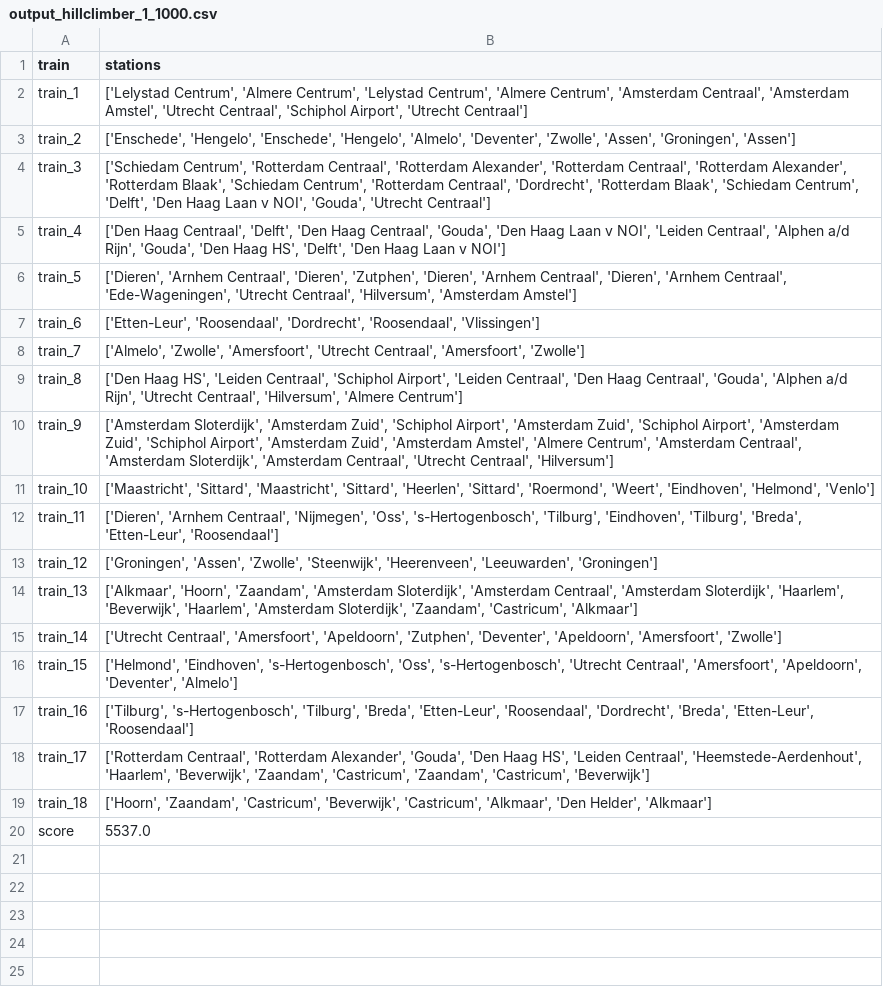
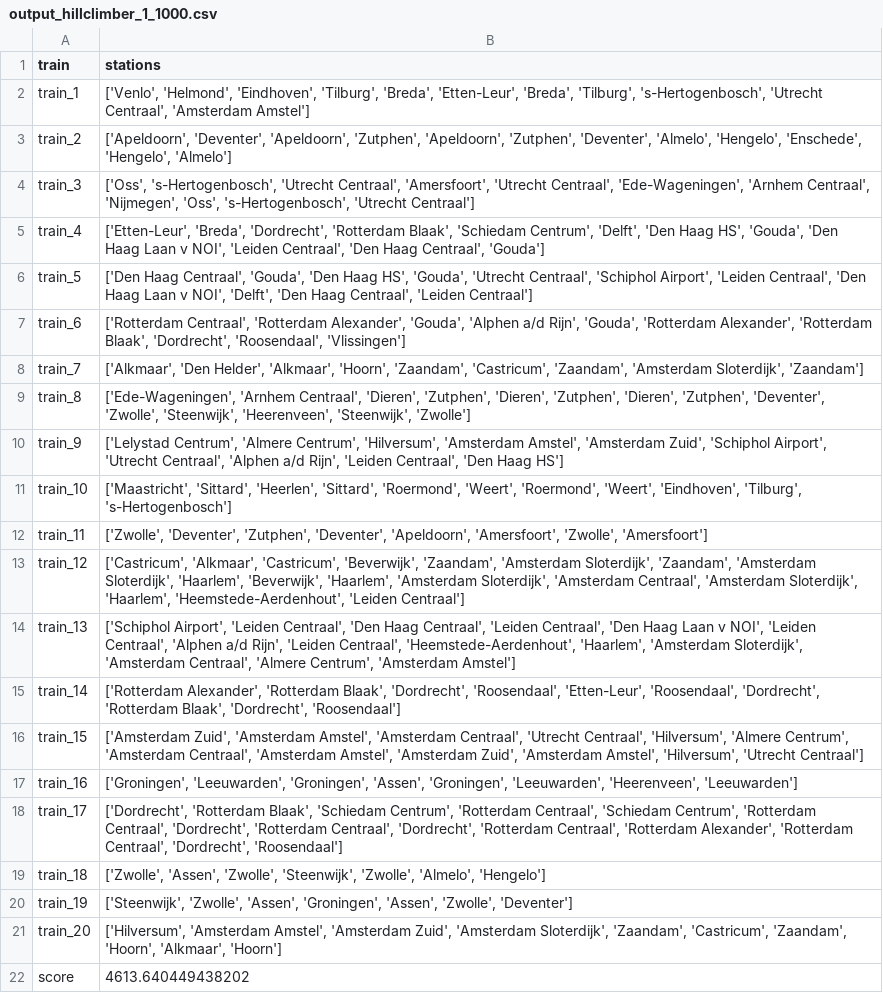
Before and after one commit to elkevdk/Spoorzoekers, a CSV file: output/Nederland/output_hillclimber_1_1000.csv, drawn as a sheet; addresses are those after the commit; the diff names each change by its address in the sheet, - before the commit and + after, or states it on an @@ line.

```diff
--- a/output/Nederland/output_hillclimber_1_1000.csv
+++ b/output/Nederland/output_hillclimber_1_1000.csv
-B2 (stations): ['Lelystad Centrum', 'Almere Centrum', 'Lelystad Centrum', 'Almere Centrum', 'Amsterdam Centraal', 'Amsterdam Amstel', 'Utrecht Centraal', 'Schiphol Airport', 'Utrecht Centraal']
+B2 (stations): ['Venlo', 'Helmond', 'Eindhoven', 'Tilburg', 'Breda', 'Etten-Leur', 'Breda', 'Tilburg', 's-Hertogenbosch', 'Utrecht Centraal', 'Amsterdam Amstel']
-B3 (stations): ['Enschede', 'Hengelo', 'Enschede', 'Hengelo', 'Almelo', 'Deventer', 'Zwolle', 'Assen', 'Groningen', 'Assen']
+B3 (stations): ['Apeldoorn', 'Deventer', 'Apeldoorn', 'Zutphen', 'Apeldoorn', 'Zutphen', 'Deventer', 'Almelo', 'Hengelo', 'Enschede', 'Hengelo', 'Almelo']
-B4 (stations): ['Schiedam Centrum', 'Rotterdam Centraal', 'Rotterdam Alexander', 'Rotterdam Centraal', 'Rotterdam Alexander', 'Rotterdam Blaak', 'Schiedam Centrum', 'Rotterdam Centraal', 'Dordrecht', 'Rotterdam Blaak', 'Schiedam Centrum', 'Delft', 'Den Haag Laan v NOI', 'Gouda', 'Utrecht Centraal']
+B4 (stations): ['Oss', 's-Hertogenbosch', 'Utrecht Centraal', 'Amersfoort', 'Utrecht Centraal', 'Ede-Wageningen', 'Arnhem Centraal', 'Nijmegen', 'Oss', 's-Hertogenbosch', 'Utrecht Centraal']
-B5 (stations): ['Den Haag Centraal', 'Delft', 'Den Haag Centraal', 'Gouda', 'Den Haag Laan v NOI', 'Leiden Centraal', 'Alphen a/d Rijn', 'Gouda', 'Den Haag HS', 'Delft', 'Den Haag Laan v NOI']
+B5 (stations): ['Etten-Leur', 'Breda', 'Dordrecht', 'Rotterdam Blaak', 'Schiedam Centrum', 'Delft', 'Den Haag HS', 'Gouda', 'Den Haag Laan v NOI', 'Leiden Centraal', 'Den Haag Centraal', 'Gouda']
-B6 (stations): ['Dieren', 'Arnhem Centraal', 'Dieren', 'Zutphen', 'Dieren', 'Arnhem Centraal', 'Dieren', 'Arnhem Centraal', 'Ede-Wageningen', 'Utrecht Centraal', 'Hilversum', 'Amsterdam Amstel']
+B6 (stations): ['Den Haag Centraal', 'Gouda', 'Den Haag HS', 'Gouda', 'Utrecht Centraal', 'Schiphol Airport', 'Leiden Centraal', 'Den Haag Laan v NOI', 'Delft', 'Den Haag Centraal', 'Leiden Centraal']
-B7 (stations): ['Etten-Leur', 'Roosendaal', 'Dordrecht', 'Roosendaal',…
+B7 (stations): ['Rotterdam Centraal', 'Rotterdam Alexander', 'Gouda', 'Alphen a/d Rijn', 'Gouda', 'Rotterdam Alexander', 'Rotterdam Blaak', 'Dordrecht', 'Roosendaal',…
-B8 (stations): ['Almelo', 'Zwolle', 'Amersfoort', 'Utrecht Centraal', 'Amersfoort', 'Zwolle']
+B8 (stations): ['Alkmaar', 'Den Helder', 'Alkmaar', 'Hoorn', 'Zaandam', 'Castricum', 'Zaandam', 'Amsterdam Sloterdijk', 'Zaandam']
-B9 (stations): ['Den Haag HS', 'Leiden Centraal', 'Schiphol Airport', 'Leiden Centraal', 'Den Haag Centraal', 'Gouda', 'Alphen a/d Rijn', 'Utrecht Centraal', 'Hilversum', 'Almere Centrum']
+B9 (stations): ['Ede-Wageningen', 'Arnhem Centraal', 'Dieren', 'Zutphen', 'Dieren', 'Zutphen', 'Dieren', 'Zutphen', 'Deventer', 'Zwolle', 'Steenwijk', 'Heerenveen', 'Steenwijk', 'Zwolle']
-B10 (stations): ['Amsterdam Sloterdijk', 'Amsterdam Zuid', 'Schiphol Airport', 'Amsterdam Zuid', 'Schiphol Airport', 'Amsterdam Zuid', 'Schiphol Airport', 'Amsterdam Zuid', 'Amsterdam Amstel', 'Almere Centrum', 'Amsterdam Centraal', 'Amsterdam Sloterdijk', 'Amsterdam Centraal', 'Utrecht Centraal', 'Hilversum']
+B10 (stations): ['Lelystad Centrum', 'Almere Centrum', 'Hilversum', 'Amsterdam Amstel', 'Amsterdam Zuid', 'Schiphol Airport', 'Utrecht Centraal', 'Alphen a/d Rijn', 'Leiden Centraal', 'Den Haag HS']
-B11 (stations): ['Maastricht', 'Sittard', 'Maastricht', 'Sittard', 'Heerlen', 'Sittard', 'Roermond', 'Weert', 'Eindhoven', 'Helmond', 'Venlo']
+B11 (stations): ['Maastricht', 'Sittard', 'Heerlen', 'Sittard', 'Roermond', 'Weert', 'Roermond', 'Weert', 'Eindhoven', 'Tilburg', 's-Hertogenbosch']
-B12 (stations): ['Dieren', 'Arnhem Centraal', 'Nijmegen', 'Oss', 's-Hertogenbosch', 'Tilburg', 'Eindhoven', 'Tilburg', 'Breda', 'Etten-Leur', 'Roosendaal']
+B12 (stations): ['Zwolle', 'Deventer', 'Zutphen', 'Deventer', 'Apeldoorn', 'Amersfoort', 'Zwolle', 'Amersfoort']
-B13 (stations): ['Groningen', 'Assen', 'Zwolle', 'Steenwijk', 'Heerenveen', 'Leeuwarden', 'Groningen']
+B13 (stations): ['Castricum', 'Alkmaar', 'Castricum', 'Beverwijk', 'Zaandam', 'Amsterdam Sloterdijk', 'Zaandam', 'Amsterdam Sloterdijk', 'Haarlem', 'Beverwijk', 'Haarlem', 'Amsterdam Sloterdijk', 'Amsterdam Centraal', 'Amsterdam Sloterdijk', 'Haarlem', 'Heemstede-Aerdenhout', 'Leiden Centraal']
-B14 (stations): ['Alkmaar', 'Hoorn', 'Zaandam', 'Amsterdam Sloterdijk', 'Amsterdam Centraal', 'Amsterdam Sloterdijk', 'Haarlem', 'Beverwijk', 'Haarlem', 'Amsterdam Sloterdijk', 'Zaandam', 'Castricum', 'Alkmaar']
+B14 (stations): ['Schiphol Airport', 'Leiden Centraal', 'Den Haag Centraal', 'Leiden Centraal', 'Den Haag Laan v NOI', 'Leiden Centraal', 'Alphen a/d Rijn', 'Leiden Centraal', 'Heemstede-Aerdenhout', 'Haarlem', 'Amsterdam Sloterdijk', 'Amsterdam Centraal', 'Almere Centrum', 'Amsterdam Amstel']
-B15 (stations): ['Utrecht Centraal', 'Amersfoort', 'Apeldoorn', 'Zutphen', 'Deventer', 'Apeldoorn', 'Amersfoort', 'Zwolle']
+B15 (stations): ['Rotterdam Alexander', 'Rotterdam Blaak', 'Dordrecht', 'Roosendaal', 'Etten-Leur', 'Roosendaal', 'Dordrecht', 'Rotterdam Blaak', 'Dordrecht', 'Roosendaal']
-B16 (stations): ['Helmond', 'Eindhoven', 's-Hertogenbosch', 'Oss', 's-Hertogenbosch', 'Utrecht Centraal', 'Amersfoort', 'Apeldoorn', 'Deventer', 'Almelo']
+B16 (stations): ['Amsterdam Zuid', 'Amsterdam Amstel', 'Amsterdam Centraal', 'Utrecht Centraal', 'Hilversum', 'Almere Centrum', 'Amsterdam Centraal', 'Amsterdam Amstel', 'Amsterdam Zuid', 'Amsterdam Amstel', 'Hilversum', 'Utrecht Centraal']
-B17 (stations): ['Tilburg', 's-Hertogenbosch', 'Tilburg', 'Breda', 'Etten-Leur', 'Roosendaal', 'Dordrecht', 'Breda', 'Etten-Leur', 'Roosendaal']
+B17 (stations): ['Groningen', 'Leeuwarden', 'Groningen', 'Assen', 'Groningen', 'Leeuwarden', 'Heerenveen', 'Leeuwarden']
-B18 (stations): ['Rotterdam Centraal', 'Rotterdam Alexander', 'Gouda', 'Den Haag HS', 'Leiden Centraal', 'Heemstede-Aerdenhout', 'Haarlem', 'Beverwijk', 'Zaandam', 'Castricum', 'Zaandam', 'Castricum', 'Beverwijk']
+B18 (stations): ['Dordrecht', 'Rotterdam Blaak', 'Schiedam Centrum', 'Rotterdam Centraal', 'Schiedam Centrum', 'Rotterdam Centraal', 'Dordrecht', 'Rotterdam Centraal', 'Dordrecht', 'Rotterdam Centraal', 'Rotterdam Alexander', 'Rotterdam Centraal', 'Dordrecht', 'Roosendaal']
-B19 (stations): ['Hoorn', 'Zaandam', 'Castricum', 'Beverwijk', 'Castricum', 'Alkmaar', 'Den Helder', 'Alkmaar']
+B19 (stations): ['Zwolle', 'Assen', 'Zwolle', 'Steenwijk', 'Zwolle', 'Almelo', 'Hengelo']
+row 20: train_19 | ['Steenwijk', 'Zwolle', 'Assen', 'Groningen', 'Assen', 'Zwolle', 'Deventer']
+row 21: train_20 | ['Hilversum', 'Amsterdam Amstel', 'Amsterdam Zuid', 'Amsterdam Sloterdijk', 'Zaandam', 'Castricum', 'Zaandam', 'Hoorn', 'Alkmaar', 'Hoorn']
-B22 (stations): 5537.0
+B22 (stations): 4613.640449438202
```
Also changed, not shown: 2 other files.
